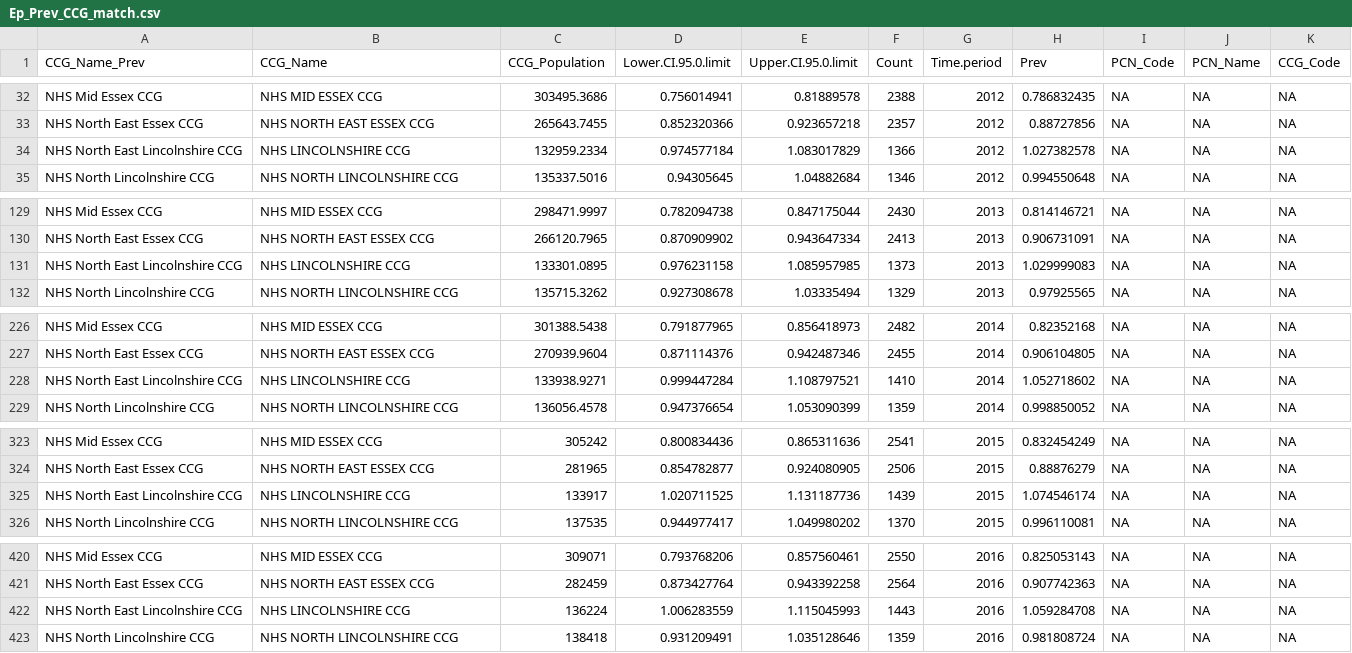
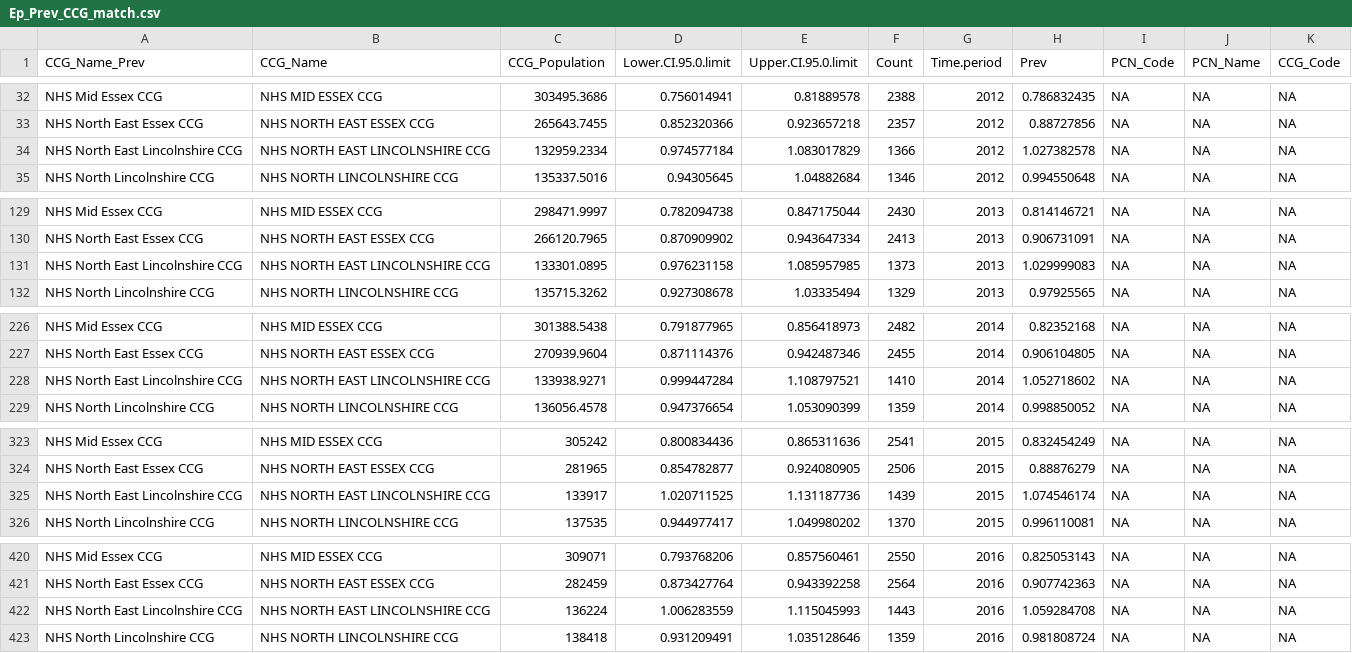
Before and after one commit to tommygithubwh/data_challenge, a CSV file: data/Ep_Prev_CCG_match.csv, drawn as a sheet; only a part is shown, gaps mark what is left out; the diff covers the shown part only.

```diff
--- a/data/Ep_Prev_CCG_match.csv
+++ b/data/Ep_Prev_CCG_match.csv
@@ -33,3 +33,3 @@ NHS Mid Essex CCG,NHS MID ESSEX CCG,303495.3686,0.756014941,0.81889578,2388,2012
 NHS North East Essex CCG,NHS NORTH EAST ESSEX CCG,265643.7455,0.852320366,0.923657218,2357,2012,0.88727856,NA,NA,NA
-NHS North East Lincolnshire CCG,NHS LINCOLNSHIRE CCG,132959.2334,0.974577184,1.083017829,1366,2012,1.027382578,NA,NA,NA
+NHS North East Lincolnshire CCG,NHS NORTH EAST LINCOLNSHIRE CCG,132959.2334,0.974577184,1.083017829,1366,2012,1.027382578,NA,NA,NA
 NHS North Lincolnshire CCG,NHS NORTH LINCOLNSHIRE CCG,135337.5016,0.94305645,1.04882684,1346,2012,0.994550648,NA,NA,NA
@@ -130,3 +130,3 @@ NHS Mid Essex CCG,NHS MID ESSEX CCG,298471.9997,0.782094738,0.847175044,2430,201
 NHS North East Essex CCG,NHS NORTH EAST ESSEX CCG,266120.7965,0.870909902,0.943647334,2413,2013,0.906731091,NA,NA,NA
-NHS North East Lincolnshire CCG,NHS LINCOLNSHIRE CCG,133301.0895,0.976231158,1.085957985,1373,2013,1.029999083,NA,NA,NA
+NHS North East Lincolnshire CCG,NHS NORTH EAST LINCOLNSHIRE CCG,133301.0895,0.976231158,1.085957985,1373,2013,1.029999083,NA,NA,NA
 NHS North Lincolnshire CCG,NHS NORTH LINCOLNSHIRE CCG,135715.3262,0.927308678,1.03335494,1329,2013,0.97925565,NA,NA,NA
@@ -227,3 +227,3 @@ NHS Mid Essex CCG,NHS MID ESSEX CCG,301388.5438,0.791877965,0.856418973,2482,201
 NHS North East Essex CCG,NHS NORTH EAST ESSEX CCG,270939.9604,0.871114376,0.942487346,2455,2014,0.906104805,NA,NA,NA
-NHS North East Lincolnshire CCG,NHS LINCOLNSHIRE CCG,133938.9271,0.999447284,1.108797521,1410,2014,1.052718602,NA,NA,NA
+NHS North East Lincolnshire CCG,NHS NORTH EAST LINCOLNSHIRE CCG,133938.9271,0.999447284,1.108797521,1410,2014,1.052718602,NA,NA,NA
 NHS North Lincolnshire CCG,NHS NORTH LINCOLNSHIRE CCG,136056.4578,0.947376654,1.053090399,1359,2014,0.998850052,NA,NA,NA
@@ -324,3 +324,3 @@ NHS Mid Essex CCG,NHS MID ESSEX CCG,305242,0.800834436,0.865311636,2541,2015,0.8
 NHS North East Essex CCG,NHS NORTH EAST ESSEX CCG,281965,0.854782877,0.924080905,2506,2015,0.88876279,NA,NA,NA
-NHS North East Lincolnshire CCG,NHS LINCOLNSHIRE CCG,133917,1.020711525,1.131187736,1439,2015,1.074546174,NA,NA,NA
+NHS North East Lincolnshire CCG,NHS NORTH EAST LINCOLNSHIRE CCG,133917,1.020711525,1.131187736,1439,2015,1.074546174,NA,NA,NA
 NHS North Lincolnshire CCG,NHS NORTH LINCOLNSHIRE CCG,137535,0.944977417,1.049980202,1370,2015,0.996110081,NA,NA,NA
@@ -421,3 +421,3 @@ NHS Mid Essex CCG,NHS MID ESSEX CCG,309071,0.793768206,0.857560461,2550,2016,0.8
 NHS North East Essex CCG,NHS NORTH EAST ESSEX CCG,282459,0.873427764,0.943392258,2564,2016,0.907742363,NA,NA,NA
-NHS North East Lincolnshire CCG,NHS LINCOLNSHIRE CCG,136224,1.006283559,1.115045993,1443,2016,1.059284708,NA,NA,NA
+NHS North East Lincolnshire CCG,NHS NORTH EAST LINCOLNSHIRE CCG,136224,1.006283559,1.115045993,1443,2016,1.059284708,NA,NA,NA
 NHS North Lincolnshire CCG,NHS NORTH LINCOLNSHIRE CCG,138418,0.931209491,1.035128646,1359,2016,0.981808724,NA,NA,NA
```
Also changed, not shown: 7 edited cells elsewhere in this file, 2 other files.
